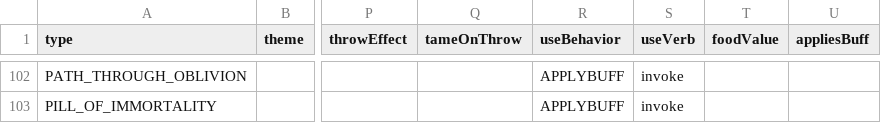
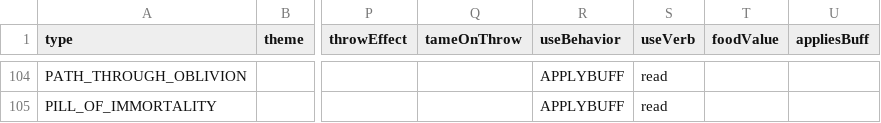
Before and after one commit to bjsp123/rl2, a CSV file: assets/data/items.csv, drawn as a sheet; only a part is shown, gaps mark what is left out; addresses are those after the commit; the diff covers the shown part only; the diff names each change by its address in the sheet, - before the commit and + after, or states it on an @@ line.

```diff
--- a/assets/data/items.csv
+++ b/assets/data/items.csv
-S104:S105 (useVerb): invoke
+S104:S105 (useVerb): read
```
Also changed, not shown: 3 added rows, 1 removed row and 24 edited cells elsewhere in this file, 2 other files.
